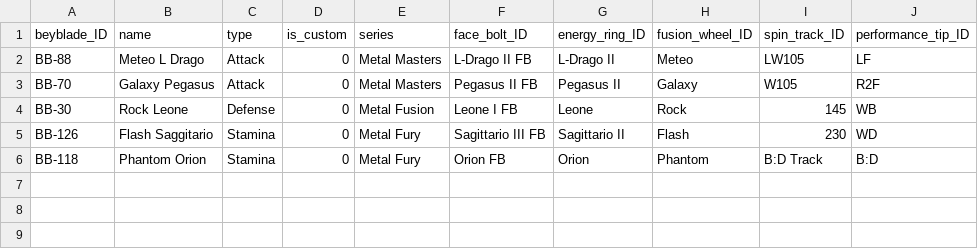
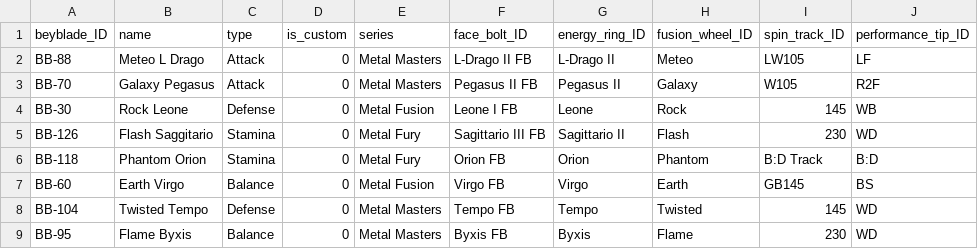
Before and after one commit to Jonayet10/Beyblade-Database-Project, a CSV file: beyblades.csv, drawn as a sheet; the diff names each change by its address in the sheet, - before the commit and + after, or states it on an @@ line.

Commit message:
added more beyblades and parts

```diff
--- a/beyblades.csv
+++ b/beyblades.csv
+row 7: BB-60 | Earth Virgo | Balance | 0 | Metal Fusion | Virgo FB | Virgo | Earth | GB145 | BS
+row 8: BB-104 | Twisted Tempo | Defense | 0 | Metal Masters | Tempo FB | Tempo | Twisted | 145 | WD
+row 9: BB-95 | Flame Byxis | Balance | 0 | Metal Masters | Byxis FB | Byxis | Flame | 230 | WD
```
Also changed, not shown: parts.csv, 1 other file.
